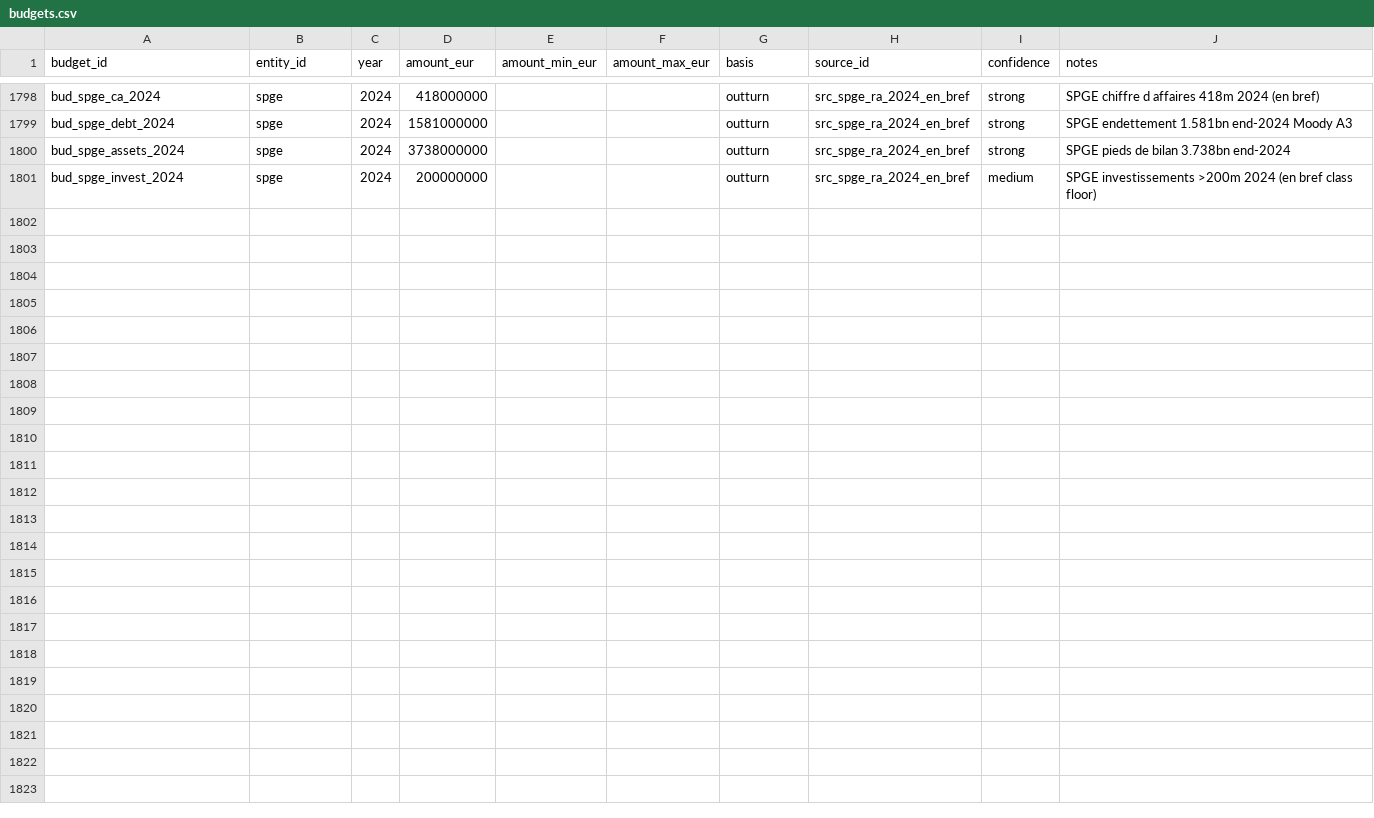
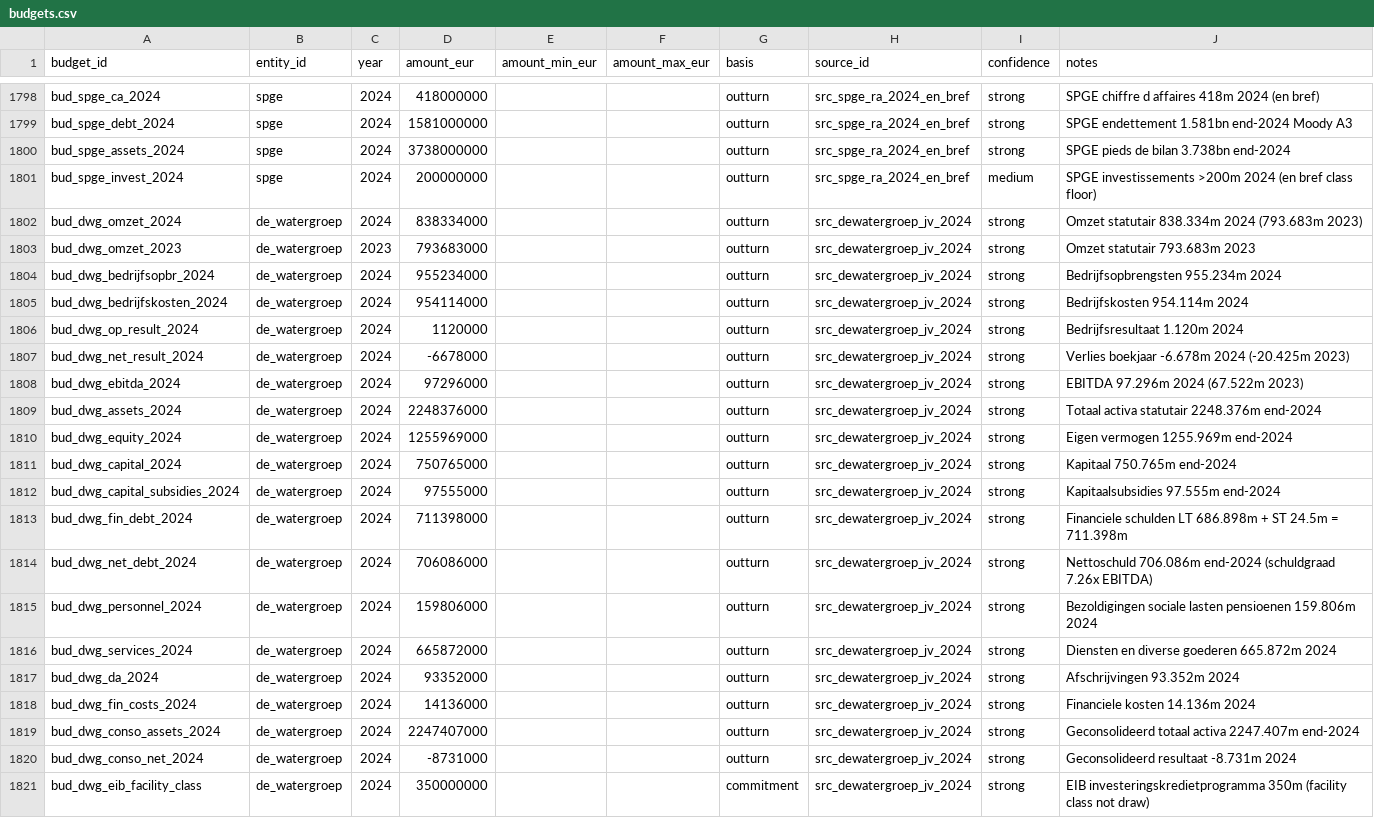
Before and after one commit to kareljanr/AIpolitics, a CSV file: docs/doge/data/budgets.csv, drawn as a sheet; only a part is shown, gaps mark what is left out.

Commit message:
doge(loop): tick 178 — rq_173 De Watergroep omzet 838m assets 2.25bn net -6.7m

```diff
--- a/docs/doge/data/budgets.csv
+++ b/docs/doge/data/budgets.csv
@@ -1801 +1801,21 @@ bud_spge_assets_2024,spge,2024,3738000000,,,outturn,src_spge_ra_2024_en_bref,str
 bud_spge_invest_2024,spge,2024,200000000,,,outturn,src_spge_ra_2024_en_bref,medium,SPGE investissements >200m 2024 (en bref class floor)
+bud_dwg_omzet_2024,de_watergroep,2024,838334000,,,outturn,src_dewatergroep_jv_2024,strong,Omzet statutair 838.334m 2024 (793.683m 2023)
+bud_dwg_omzet_2023,de_watergroep,2023,793683000,,,outturn,src_dewatergroep_jv_2024,strong,Omzet statutair 793.683m 2023
+bud_dwg_bedrijfsopbr_2024,de_watergroep,2024,955234000,,,outturn,src_dewatergroep_jv_2024,strong,Bedrijfsopbrengsten 955.234m 2024
+bud_dwg_bedrijfskosten_2024,de_watergroep,2024,954114000,,,outturn,src_dewatergroep_jv_2024,strong,Bedrijfskosten 954.114m 2024
+bud_dwg_op_result_2024,de_watergroep,2024,1120000,,,outturn,src_dewatergroep_jv_2024,strong,Bedrijfsresultaat 1.120m 2024
+bud_dwg_net_result_2024,de_watergroep,2024,-6678000,,,outturn,src_dewatergroep_jv_2024,strong,Verlies boekjaar -6.678m 2024 (-20.425m 2023)
+bud_dwg_ebitda_2024,de_watergroep,2024,97296000,,,outturn,src_dewatergroep_jv_2024,strong,EBITDA 97.296m 2024 (67.522m 2023)
+bud_dwg_assets_2024,de_watergroep,2024,2248376000,,,outturn,src_dewatergroep_jv_2024,strong,Totaal activa statutair 2248.376m end-2024
+bud_dwg_equity_2024,de_watergroep,2024,1255969000,,,outturn,src_dewatergroep_jv_2024,strong,Eigen vermogen 1255.969m end-2024
+bud_dwg_capital_2024,de_watergroep,2024,750765000,,,outturn,src_dewatergroep_jv_2024,strong,Kapitaal 750.765m end-2024
+bud_dwg_capital_subsidies_2024,de_watergroep,2024,97555000,,,outturn,src_dewatergroep_jv_2024,strong,Kapitaalsubsidies 97.555m end-2024
+bud_dwg_fin_debt_2024,de_watergroep,2024,711398000,,,outturn,src_dewatergroep_jv_2024,strong,Financiele schulden LT 686.898m + ST 24.5m = 711.398m
+bud_dwg_net_debt_2024,de_watergroep,2024,706086000,,,outturn,src_dewatergroep_jv_2024,strong,Nettoschuld 706.086m end-2024 (schuldgraad 7.26x EBITDA)
+bud_dwg_personnel_2024,de_watergroep,2024,159806000,,,outturn,src_dewatergroep_jv_2024,strong,Bezoldigingen sociale lasten pensioenen 159.806m 2024
+bud_dwg_services_2024,de_watergroep,2024,665872000,,,outturn,src_dewatergroep_jv_2024,strong,Diensten en diverse goederen 665.872m 2024
+bud_dwg_da_2024,de_watergroep,2024,93352000,,,outturn,src_dewatergroep_jv_2024,strong,Afschrijvingen 93.352m 2024
+bud_dwg_fin_costs_2024,de_watergroep,2024,14136000,,,outturn,src_dewatergroep_jv_2024,strong,Financiele kosten 14.136m 2024
+bud_dwg_conso_assets_2024,de_watergroep,2024,2247407000,,,outturn,src_dewatergroep_jv_2024,strong,Geconsolideerd totaal activa 2247.407m end-2024
+bud_dwg_conso_net_2024,de_watergroep,2024,-8731000,,,outturn,src_dewatergroep_jv_2024,strong,Geconsolideerd resultaat -8.731m 2024
+bud_dwg_eib_facility_class,de_watergroep,2024,350000000,,,commitment,src_dewatergroep_jv_2024,strong,EIB investeringskredietprogramma 350m (facility class not draw)
```
Also changed, not shown: docs/doge/data/commitments.csv, docs/doge/data/entities.csv, 5 other files.
